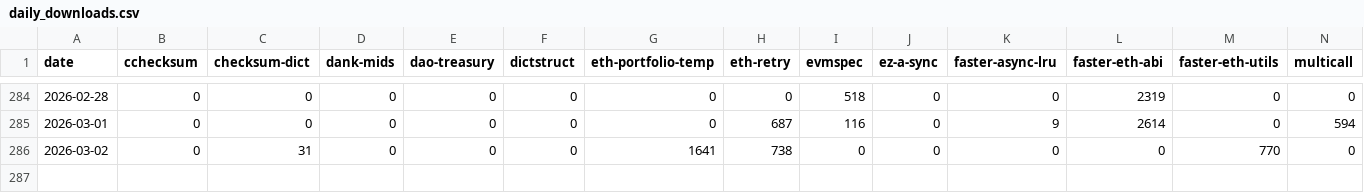
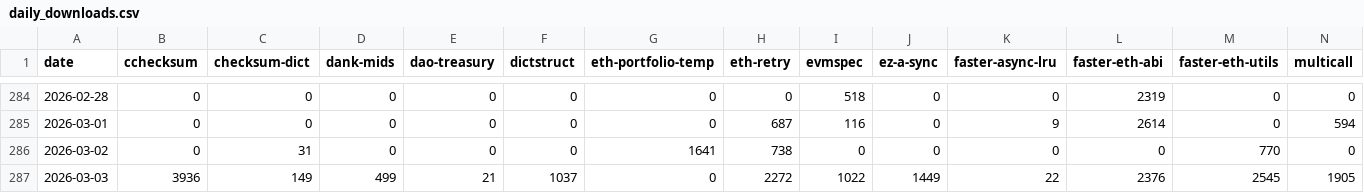
Before and after one commit to BobTheBuidler/the-bob-stack, a CSV file: daily_downloads.csv, drawn as a sheet; only a part is shown, gaps mark what is left out; rows hold the shown columns only; the diff names each change by its address in the sheet, - before the commit and + after, or states it on an @@ line.

```diff
--- a/daily_downloads.csv
+++ b/daily_downloads.csv
+row 287: 2026-03-03 | 3936 | 149 | 499 | 21 | 1037 | 0 | 2272 | 1022 | 1449 | 22 | 2376 | 2545 | 1905
```
Also changed, not shown: 15 other files.
